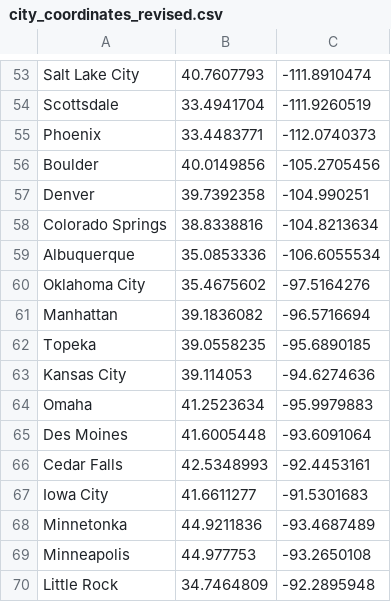
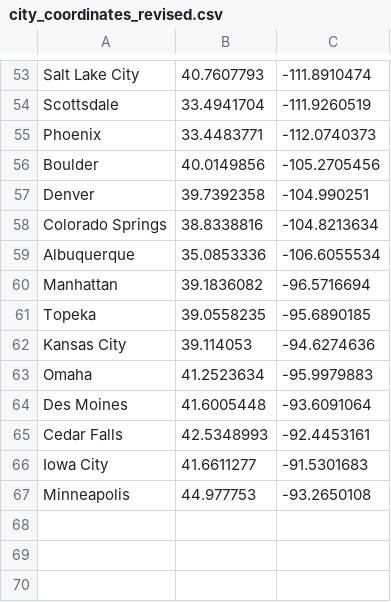
Before and after one commit to fuss2120/Shortest-Path, a CSV file: city_coordinates_revised.csv, drawn as a sheet; only a part is shown, gaps mark what is left out; the diff names each change by its address in the sheet, - before the commit and + after, or states it on an @@ line.

Commit message:
Update city_coordinates_revised.csv

```diff
--- a/city_coordinates_revised.csv
+++ b/city_coordinates_revised.csv
-row 60: Oklahoma City | 35.4675602 | -97.5164276
-row 68: Minnetonka | 44.9211836 | -93.4687489
-row 70: Little Rock | 34.7464809 | -92.2895948
```
